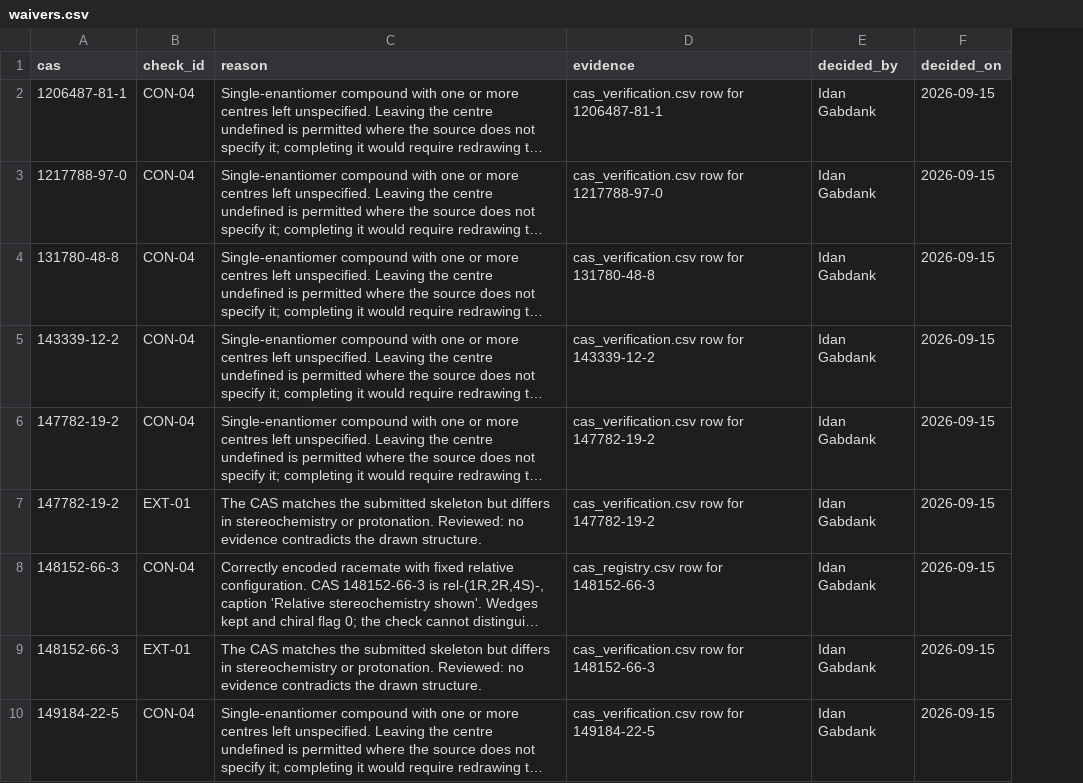
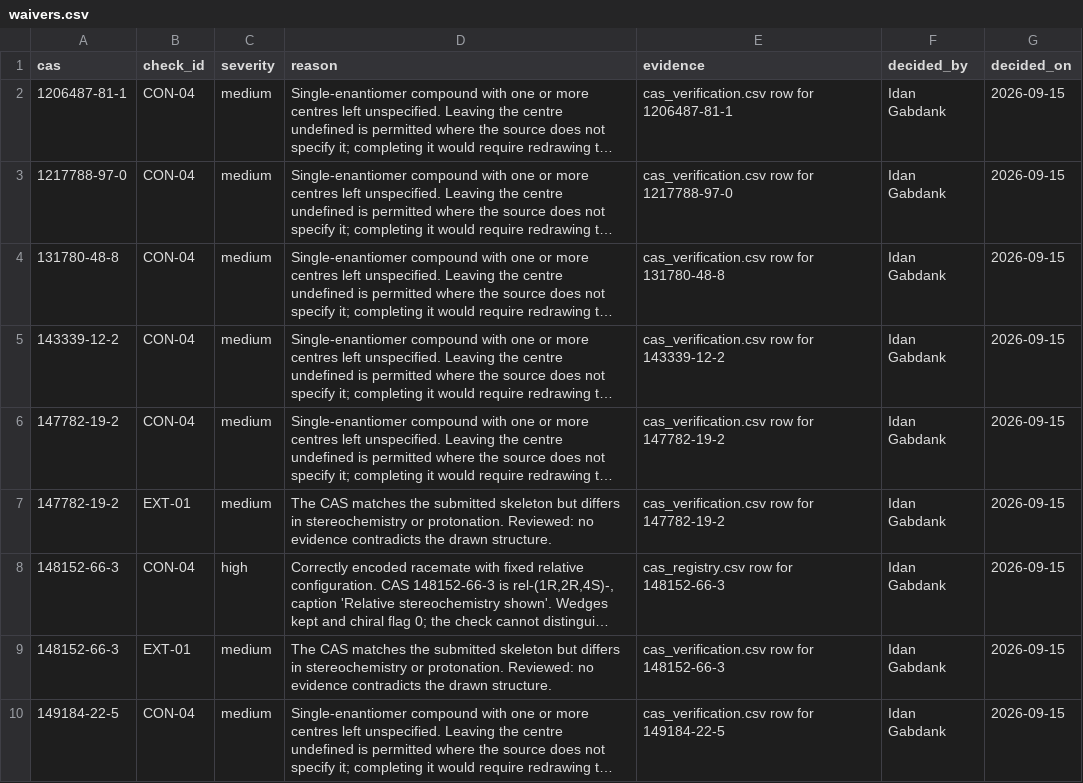
Before and after one commit to Lattice-Data/lattice-tools, a CSV file: bcp/chebi_gate/decisions/waivers.csv, drawn as a sheet; only a part is shown; long unchanged cells end in …; the diff names each change by its address in the sheet, - before the commit and + after, or states it on an @@ line.

```diff
--- a/bcp/chebi_gate/decisions/waivers.csv
+++ b/bcp/chebi_gate/decisions/waivers.csv
+column C (severity), rows 2-10: medium | medium | medium | medium | medium | medium | high | medium | medium
```
Also changed, not shown: 6 other files.
